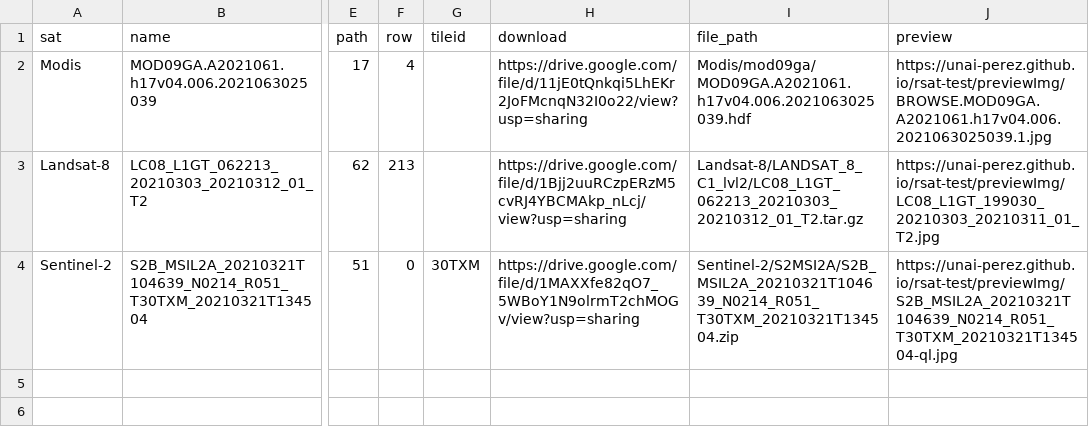
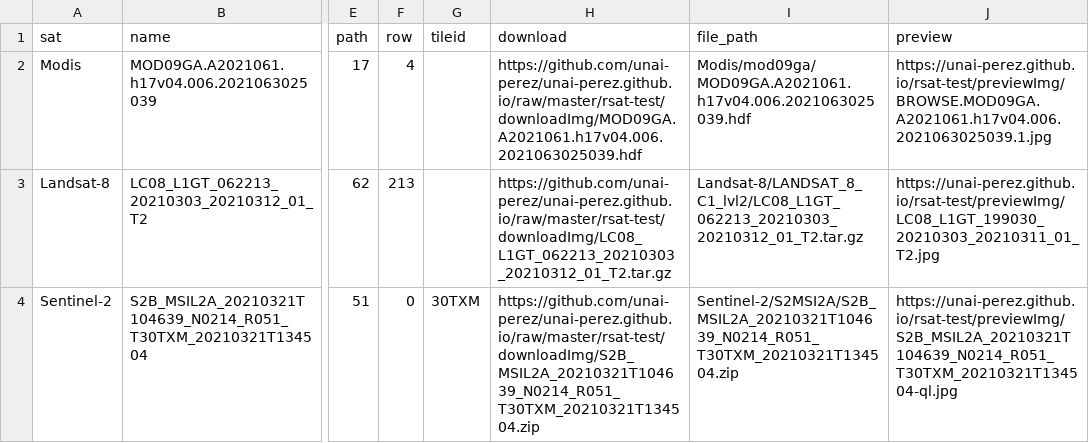
Before and after one commit to unai-perez/unai-perez.github.io, a CSV file: rsat-test/downloadImg/records.csv, drawn as a sheet; only a part is shown, gaps mark what is left out; the diff names each change by its address in the sheet, - before the commit and + after, or states it on an @@ line.

```diff
--- a/rsat-test/downloadImg/records.csv
+++ b/rsat-test/downloadImg/records.csv
-H2 (download): https://drive.google.com/file/d/11jE0tQnkqi5LhEKr2JoFMcnqN32I0o22/view?usp=sharing
+H2 (download): https://github.com/unai-perez/unai-perez.github.io/raw/master/rsat-test/downloadImg/MOD09GA.A2021061.h17v04.006.2021063025039.hdf
-H3 (download): https://drive.google.com/file/d/1Bjj2uuRCzpERzM5cvRJ4YBCMAkp_nLcj/view?usp=sharing
+H3 (download): https://github.com/unai-perez/unai-perez.github.io/raw/master/rsat-test/downloadImg/LC08_L1GT_062213_20210303_20210312_01_T2.tar.gz
-H4 (download): https://drive.google.com/file/d/1MAXXfe82qO7_5WBoY1N9olrmT2chMOGv/view?usp=sharing
+H4 (download): https://github.com/unai-perez/unai-perez.github.io/raw/master/rsat-test/downloadImg/S2B_MSIL2A_20210321T104639_N0214_R051_T30TXM_20210321T134504.zip
```
Also changed, not shown: 1 other file.
